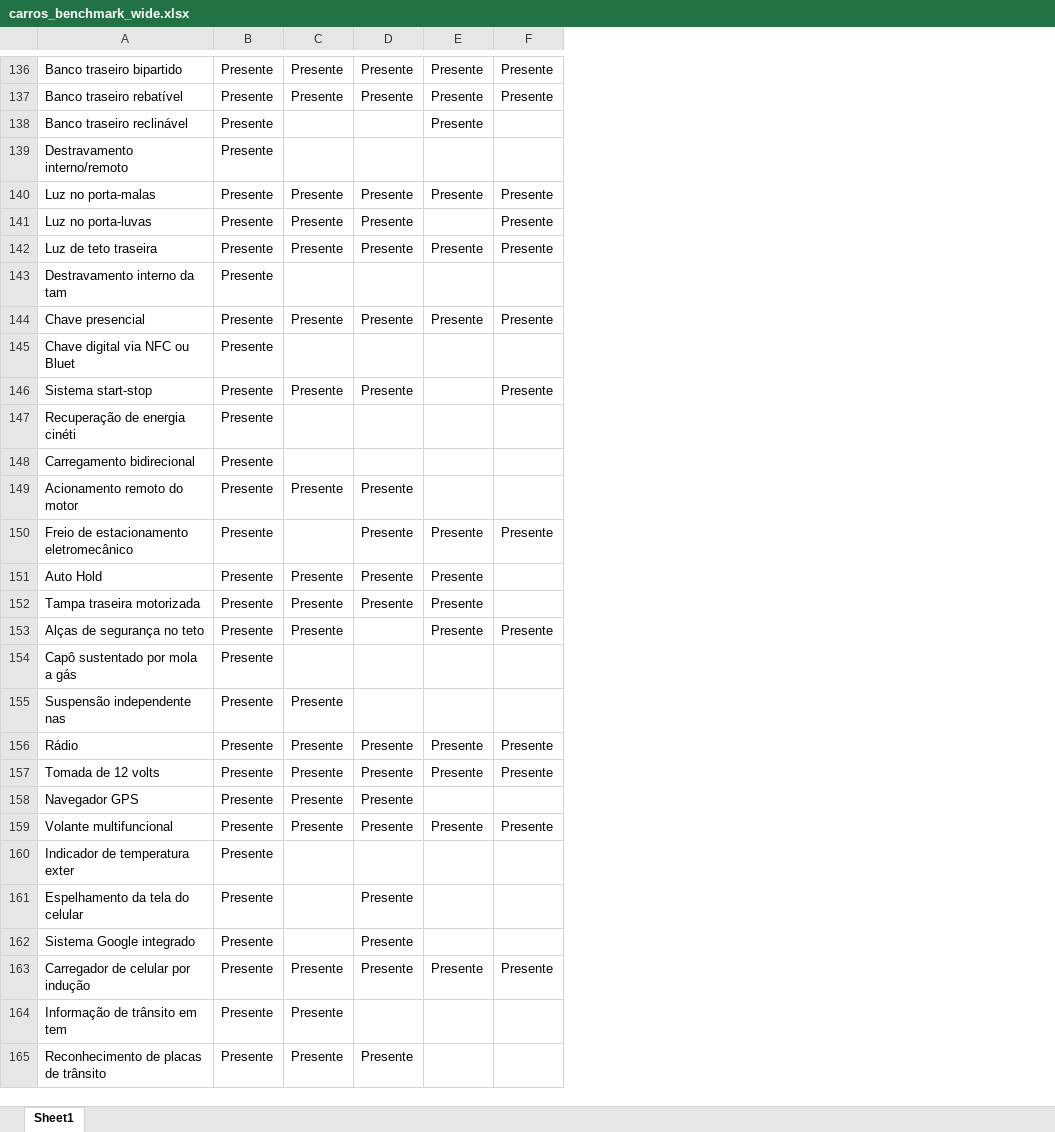
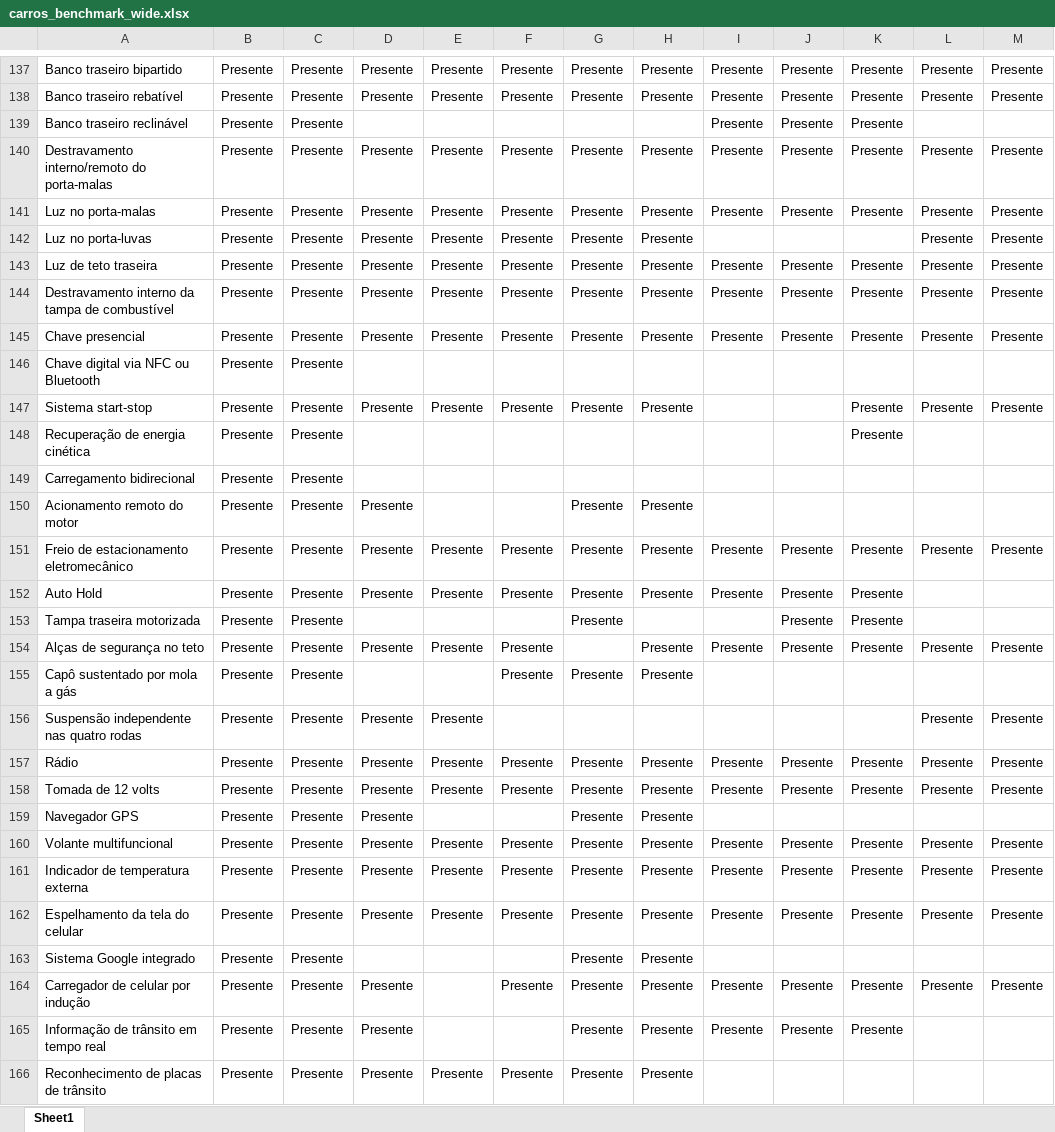
Before and after one commit to estaciolima/vehicle_benchmark, an Excel workbook: carros_benchmark_wide.xlsx, sheet Sheet1, drawn as a sheet; only a part is shown, gaps mark what is left out; values as stored, in another font and other column widths than the file's, no borders; removed rows and columns are numbered as before the commit, all else as after; the diff covers the shown part only; the diff names each change by its address in the sheet, - before the commit and + after, or states it on an @@ line.

```diff
--- a/carros_benchmark_wide.xlsx (sheet Sheet1)
+++ b/carros_benchmark_wide.xlsx (sheet Sheet1)
+column D, rows 137-138: Presente | Presente; rows 141-143: all Presente; rows 145-160: Presente |  | Presente |  |  | Presente | Presente | Presente |  | Presente |  | Presente | Presente | Presente | Presente | Presente; rows 162-166: Presente |  | Presente | Presente | Presente
+column E, rows 137-138: Presente | Presente; rows 141-143: all Presente; rows 145-160: Presente |  | Presente |  |  |  | Presente | Presente |  | Presente |  | Presente | Presente | Presente |  | Presente; rows 162-166: Presente |  |  |  | Presente
+column F, rows 137-138: Presente | Presente; rows 141-143: all Presente; rows 145-160: Presente |  | Presente |  |  |  | Presente | Presente |  | Presente | Presente |  | Presente | Presente |  | Presente; rows 162-166: Presente |  | Presente |  | Presente
+column H, rows 137-138: Presente | Presente; rows 141-143: all Presente; rows 145-160: Presente |  | Presente |  |  | Presente | Presente | Presente |  | Presente | Presente |  | Presente | Presente | Presente | Presente; rows 162-166: all Presente
+column I, rows 137-139: all Presente; rows 141-143: Presente |  | Presente; rows 145-160: Presente |  |  |  |  |  | Presente | Presente |  | Presente |  |  | Presente | Presente |  | Presente; rows 162-165: Presente |  | Presente | Presente
+column K, rows 137-139: all Presente; rows 141-143: Presente |  | Presente; rows 145-160: Presente |  | Presente | Presente |  |  | Presente | Presente | Presente | Presente |  |  | Presente | Presente |  | Presente; rows 162-165: Presente |  | Presente | Presente
+column M, rows 137-138: Presente | Presente; rows 141-143: all Presente; rows 145-160: Presente |  | Presente |  |  |  | Presente |  |  | Presente |  | Presente | Presente | Presente |  | Presente; rows 162-164: Presente |  | Presente
-C139: (empty)
+C139: Presente
-row 139: Destravamento interno/remoto | Presente
+row 140: Destravamento interno/remoto do porta-malas | Presente | Presente | Presente | Presente | Presente | Presente | Presente | Presente | Presente | Presente | Presente | Presente
-row 143: Destravamento interno da tam | Presente
+row 144: Destravamento interno da tampa de combustível | Presente | Presente | Presente | Presente | Presente | Presente | Presente | Presente | Presente | Presente | Presente | Presente
-A146: Chave digital via NFC ou Bluet
+A146: Chave digital via NFC ou Bluetooth
-C146: (empty)
+C146: Presente
-A148: Recuperação de energia cinéti
+A148: Recuperação de energia cinética
-C148:C149: (empty)
+C148:C149: Presente
-C151: (empty)
+C151: Presente
-C155: (empty)
+C155: Presente
-G155: (empty)
+G155: Presente
-A156: Suspensão independente nas
+A156: Suspensão independente nas quatro rodas
-L156: (empty)
+L156: Presente
-row 160: Indicador de temperatura exter | Presente
+row 161: Indicador de temperatura externa | Presente | Presente | Presente | Presente | Presente | Presente | Presente | Presente | Presente | Presente | Presente | Presente
-C162:C163: (empty)
+C162:C163: Presente
-J162: (empty)
+J162: Presente
-L162: (empty)
+L162: Presente
-A165: Informação de trânsito em tem
+A165: Informação de trânsito em tempo real
-G165: (empty)
+G165: Presente
-J165: (empty)
+J165: Presente
```
Also changed, not shown: 62 added rows, 112 removed rows and 139 edited cells elsewhere in this sheet, 18 other files.
